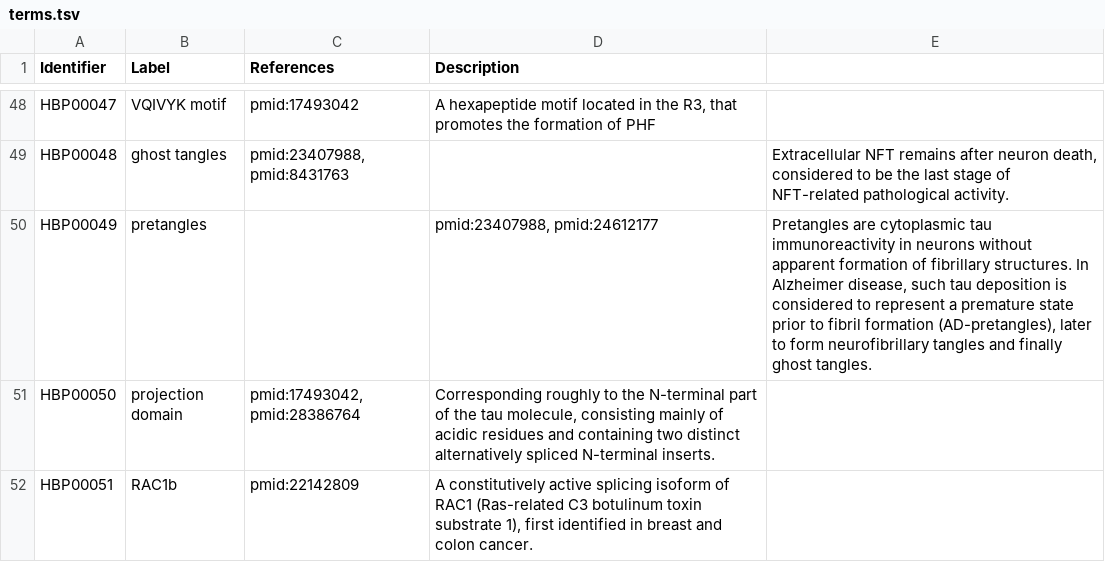
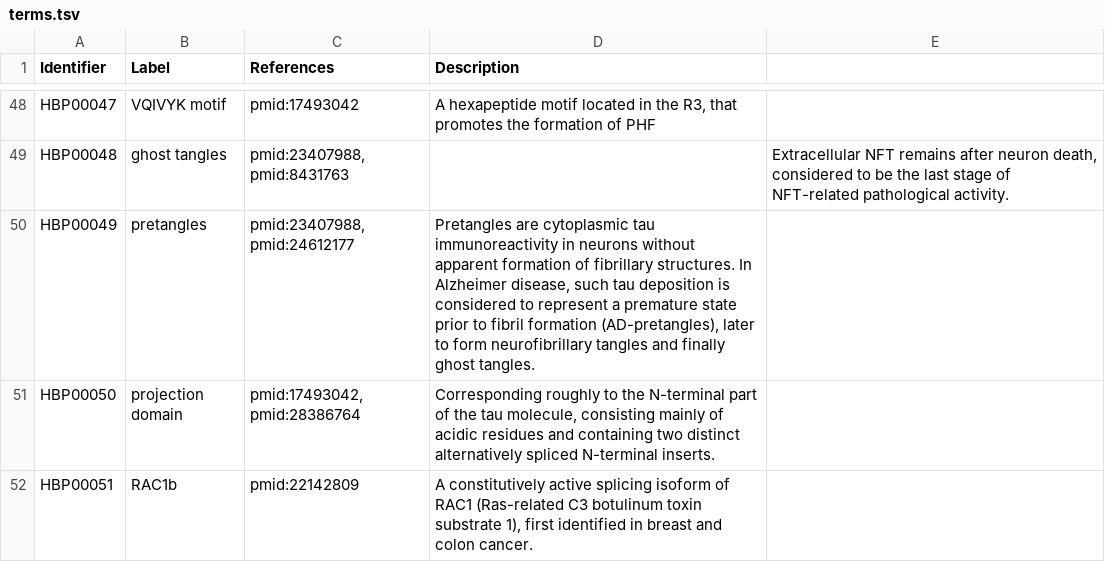
Before and after one commit to pharmacome/conso, a TSV file: terms.tsv, drawn as a sheet; only a part is shown, gaps mark what is left out.

Commit message:
Try to fix format problem

```diff
--- a/terms.tsv
+++ b/terms.tsv
@@ -49,3 +49,3 @@ HBP00047	VQIVYK motif 	pmid:17493042	A hexapeptide motif located in the R3, that
 HBP00048	ghost tangles	pmid:23407988, pmid:8431763		Extracellular NFT remains after neuron death, considered to be the last stage of NFT-related pathological activity.
-HBP00049	pretangles		pmid:23407988, pmid:24612177	Pretangles are cytoplasmic tau immunoreactivity in neurons without apparent formation of fibrillary structures. In Alzheimer disease, such tau deposition is considered to represent a premature state prior to fibril formation (AD-pretangles), later to form neurofibrillary tangles and finally ghost tangles.		
+HBP00049	pretangles	pmid:23407988, pmid:24612177	Pretangles are cytoplasmic tau immunoreactivity in neurons without apparent formation of fibrillary structures. In Alzheimer disease, such tau deposition is considered to represent a premature state prior to fibril formation (AD-pretangles), later to form neurofibrillary tangles and finally ghost tangles.		
 HBP00050	projection domain	pmid:17493042, pmid:28386764	Corresponding roughly to the N-terminal part of the tau molecule, consisting mainly of acidic residues and containing two distinct alternatively spliced N-terminal inserts.
```
